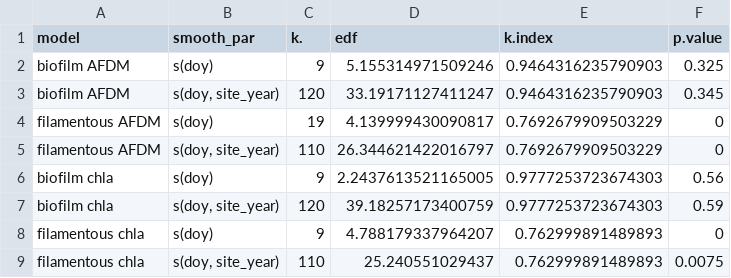
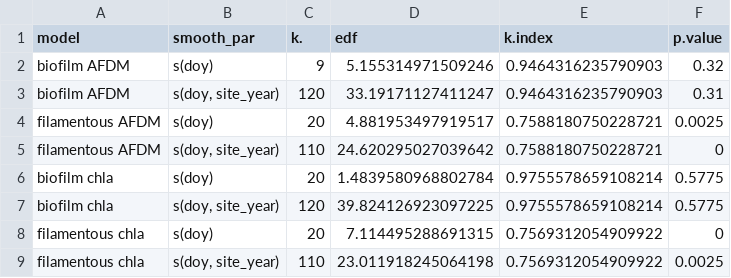
Before and after one commit to amcarter/UCFR-metabolism, a CSV file: data/biomass_data/log_gamma_gam_smoothness_parameter_checks.csv, drawn as a sheet.

```diff
--- a/data/biomass_data/log_gamma_gam_smoothness_parameter_checks.csv
+++ b/data/biomass_data/log_gamma_gam_smoothness_parameter_checks.csv
@@ -1,9 +1,9 @@
 model,smooth_par,k.,edf,k.index,p.value
-biofilm AFDM,s(doy),9,5.155314971509246,0.9464316235790903,0.325
-biofilm AFDM,"s(doy, site_year)",120,33.19171127411247,0.9464316235790903,0.345
-filamentous AFDM,s(doy),19,4.139999430090817,0.7692679909503229,0
-filamentous AFDM,"s(doy, site_year)",110,26.344621422016797,0.7692679909503229,0
-biofilm chla,s(doy),9,2.2437613521165005,0.9777253723674303,0.56
-biofilm chla,"s(doy, site_year)",120,39.18257173400759,0.9777253723674303,0.59
-filamentous chla,s(doy),9,4.788179337964207,0.762999891489893,0
-filamentous chla,"s(doy, site_year)",110,25.240551029437,0.762999891489893,0.0075
+biofilm AFDM,s(doy),9,5.155314971509246,0.9464316235790903,0.32
+biofilm AFDM,"s(doy, site_year)",120,33.19171127411247,0.9464316235790903,0.31
+filamentous AFDM,s(doy),20,4.881953497919517,0.7588180750228721,0.0025
+filamentous AFDM,"s(doy, site_year)",110,24.620295027039642,0.7588180750228721,0
+biofilm chla,s(doy),20,1.4839580968802784,0.9755578659108214,0.5775
+biofilm chla,"s(doy, site_year)",120,39.824126923097225,0.9755578659108214,0.5775
+filamentous chla,s(doy),20,7.114495288691315,0.7569312054909922,0
+filamentous chla,"s(doy, site_year)",110,23.011918245064198,0.7569312054909922,0.0025
```
Also changed, not shown: data/biomass_data/log_gamma_gam_fits_biomass.csv, data/model_fits/biomass_metab_model_data.csv, 7 other files.
